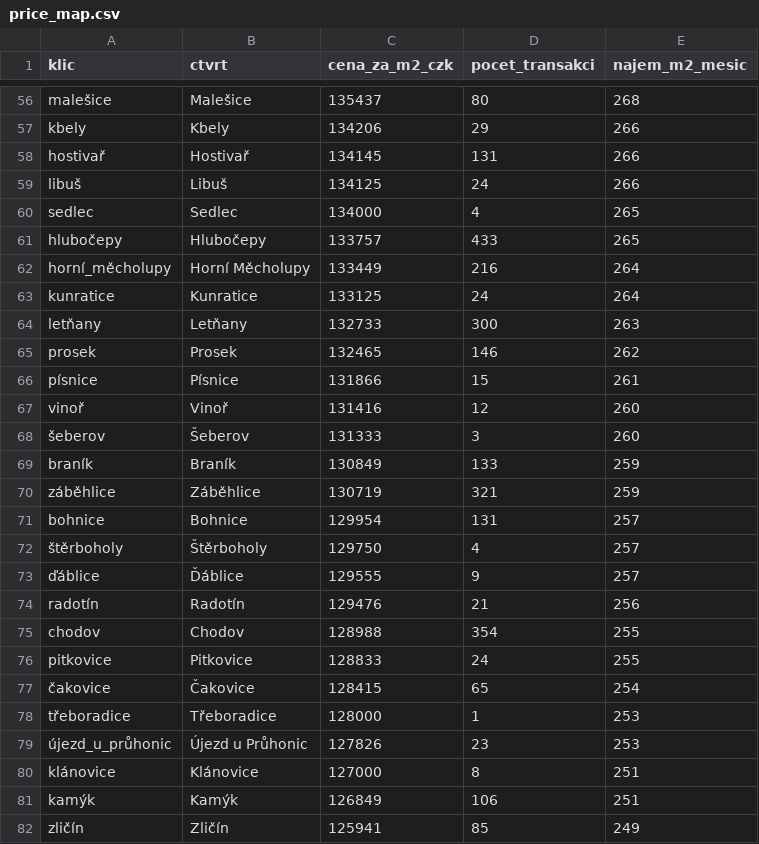
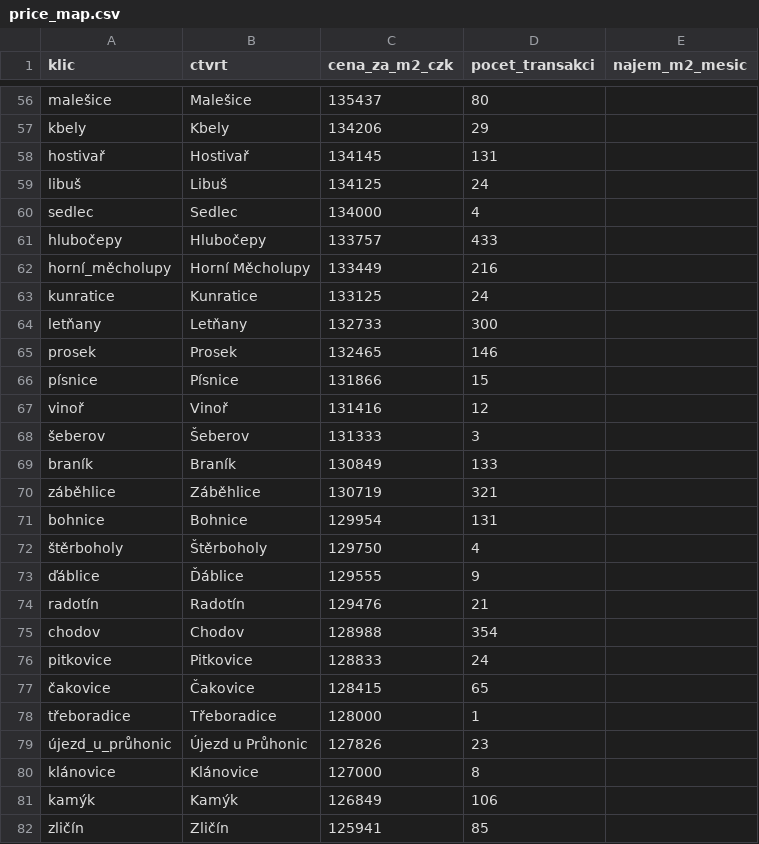
Before and after one commit to ORosa10/oceneni-nemovitosti, a CSV file: data/price_map.csv, drawn as a sheet; only a part is shown, gaps mark what is left out; the diff covers the shown part only; the diff names each change by its address in the sheet, - before the commit and + after, or states it on an @@ line.

```diff
--- a/data/price_map.csv
+++ b/data/price_map.csv
-E56 (najem_m2_mesic): 268
+E56 (najem_m2_mesic): (empty)
-E57:E59 (najem_m2_mesic): 266
+E57:E59 (najem_m2_mesic): (empty)
-E60:E61 (najem_m2_mesic): 265
+E60:E61 (najem_m2_mesic): (empty)
-E62:E63 (najem_m2_mesic): 264
+E62:E63 (najem_m2_mesic): (empty)
-E64 (najem_m2_mesic): 263
+E64 (najem_m2_mesic): (empty)
-E65 (najem_m2_mesic): 262
+E65 (najem_m2_mesic): (empty)
-E66 (najem_m2_mesic): 261
+E66 (najem_m2_mesic): (empty)
-E67:E68 (najem_m2_mesic): 260
+E67:E68 (najem_m2_mesic): (empty)
-E69:E70 (najem_m2_mesic): 259
+E69:E70 (najem_m2_mesic): (empty)
-E71:E73 (najem_m2_mesic): 257
+E71:E73 (najem_m2_mesic): (empty)
-E74 (najem_m2_mesic): 256
+E74 (najem_m2_mesic): (empty)
-E75:E76 (najem_m2_mesic): 255
+E75:E76 (najem_m2_mesic): (empty)
-E77 (najem_m2_mesic): 254
+E77 (najem_m2_mesic): (empty)
-E78:E79 (najem_m2_mesic): 253
+E78:E79 (najem_m2_mesic): (empty)
-E80:E81 (najem_m2_mesic): 251
+E80:E81 (najem_m2_mesic): (empty)
-E82 (najem_m2_mesic): 249
+E82 (najem_m2_mesic): (empty)
```
Also changed, not shown: 72 edited cells elsewhere in this file, 2 other files.
